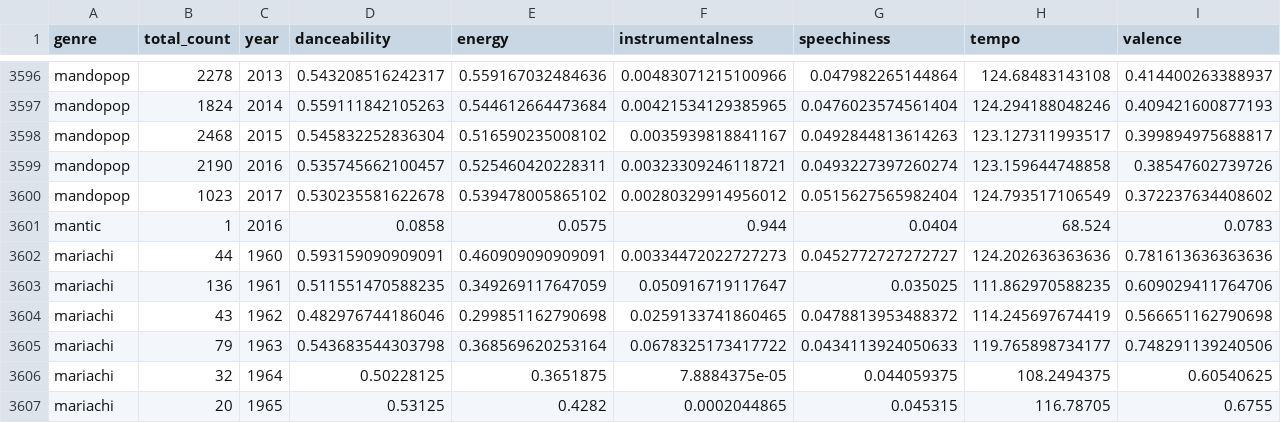
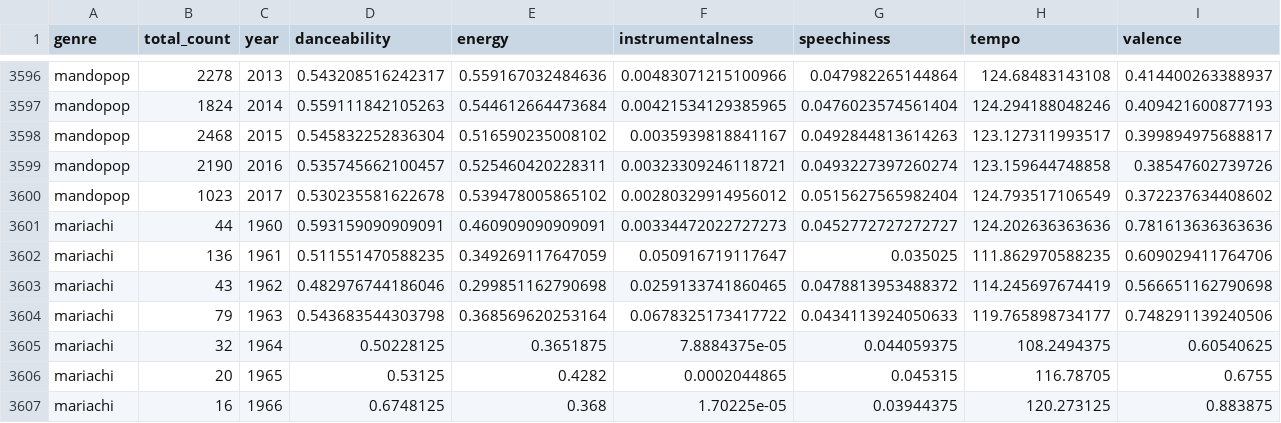
Before and after one commit to savdu/spotify-genres, a CSV file: data/track-stats-genre-year.csv, drawn as a sheet; only a part is shown, gaps mark what is left out; the shorter side is filled out with more unchanged rows.

```diff
--- a/data/track-stats-genre-year.csv
+++ b/data/track-stats-genre-year.csv
@@ -3600,3 +3600,2 @@ mandopop,2190,2016,0.535745662100457,0.525460420228311,0.00323309246118721,0.049
 mandopop,1023,2017,0.530235581622678,0.539478005865102,0.00280329914956012,0.0515627565982404,124.793517106549,0.372237634408602
-mantic,1,2016,0.0858,0.0575,0.944,0.0404,68.524,0.0783
 mariachi,44,1960,0.593159090909091,0.460909090909091,0.00334472022727273,0.0452772727272727,124.202636363636,0.781613636363636
```
Also changed, not shown: 4 other files.
